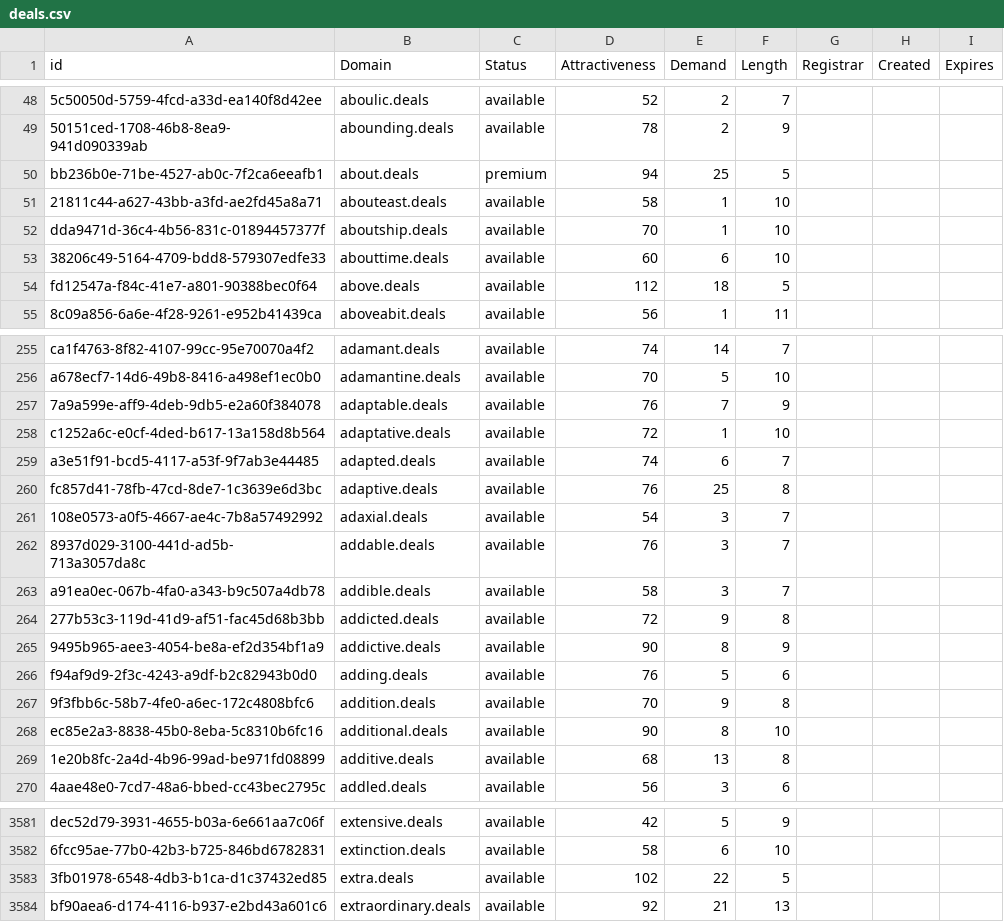
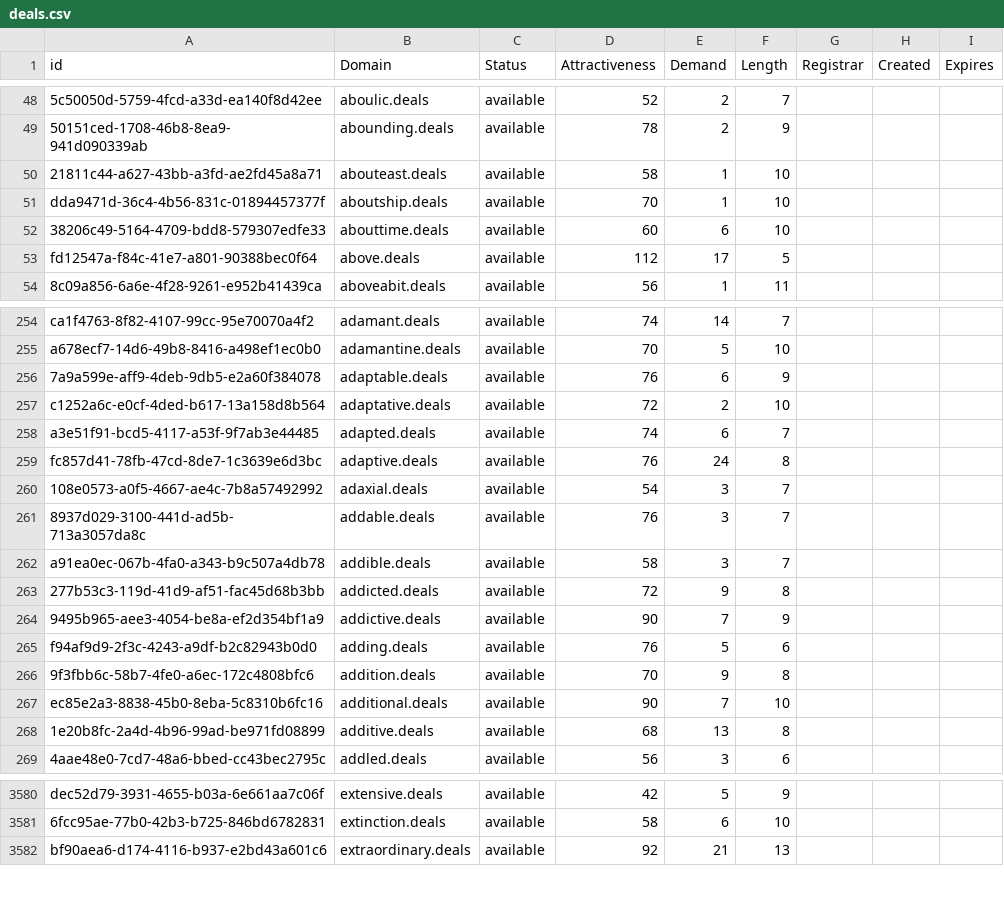
Before and after one commit to UniqueDomains/deals-oneword-domains, a CSV file: deals.csv, drawn as a sheet; only a part is shown, gaps mark what is left out; removed rows and columns are numbered as before the commit, all else as after; the diff covers the shown part only; the diff names each change by its address in the sheet, - before the commit and + after, or states it on an @@ line.

Commit message:
Domains update

```diff
--- a/deals.csv
+++ b/deals.csv
-row 50: bb236b0e-71be-4527-ab0c-7f2ca6eeafb1 | about.deals | premium | 94 | 25 | 5
-E53 (Demand): 18
+E53 (Demand): 17
-E256 (Demand): 7
+E256 (Demand): 6
-E257 (Demand): 1
+E257 (Demand): 2
-E259 (Demand): 25
+E259 (Demand): 24
-E264 (Demand): 8
+E264 (Demand): 7
-E267 (Demand): 8
+E267 (Demand): 7
-row 3583: 3fb01978-6548-4db3-b1ca-d1c37432ed85 | extra.deals | available | 102 | 22 | 5
```
Also changed, not shown: 88 edited cells elsewhere in this file, 2 other files.
